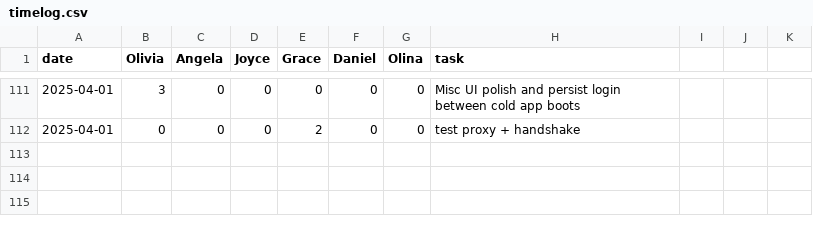
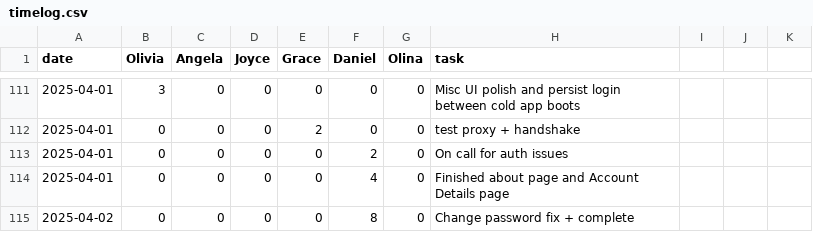
Before and after one commit to oliviaz7/Grub-Deal-Finder-App, a CSV file: timelog.csv, drawn as a sheet; only a part is shown, gaps mark what is left out; the diff names each change by its address in the sheet, - before the commit and + after, or states it on an @@ line.

Commit message:
Update timelog.csv

```diff
--- a/timelog.csv
+++ b/timelog.csv
+row 113: 2025-04-01 | 0 | 0 | 0 | 0 | 2 | 0 | On call for auth issues
+row 114: 2025-04-01 | 0 | 0 | 0 | 0 | 4 | 0 | Finished about page and Account Details page
+row 115: 2025-04-02 | 0 | 0 | 0 | 0 | 8 | 0 | Change password fix + complete
```
